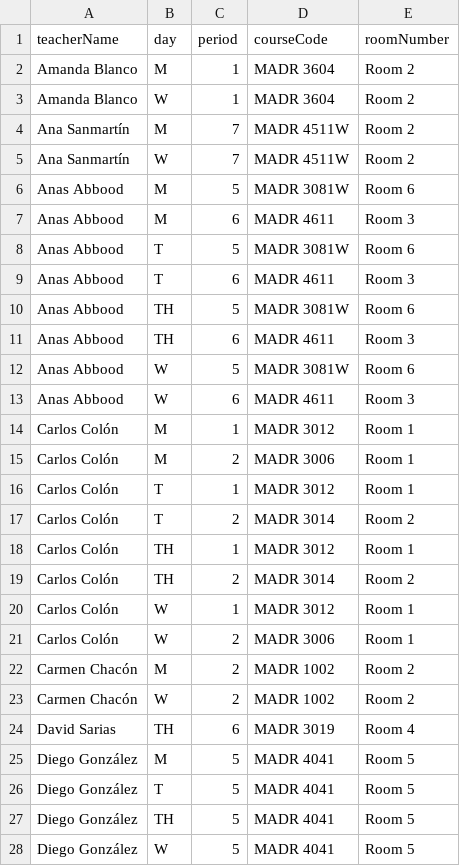
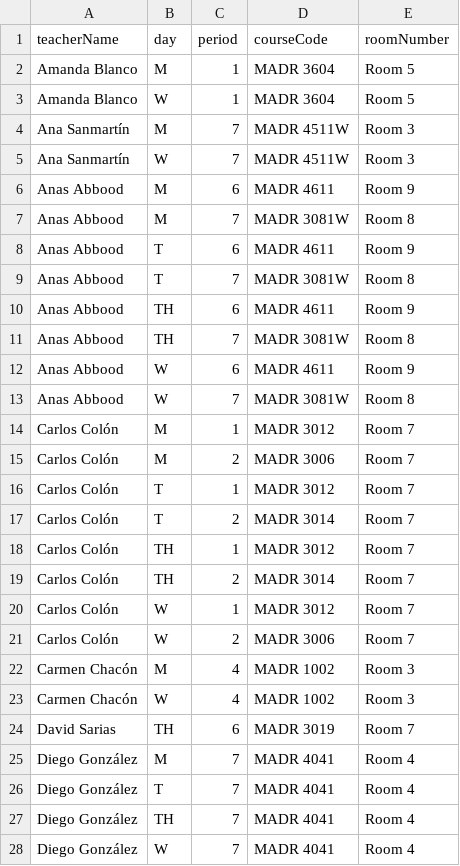
Before and after one commit to marca7162/fom-course-scheduler, a CSV file: output/teacher_schedule.csv, drawn as a sheet; only a part is shown; the diff covers the shown part only.

```diff
--- a/output/teacher_schedule.csv
+++ b/output/teacher_schedule.csv
@@ -1,28 +1,28 @@
 teacherName,day,period,courseCode,roomNumber
-Amanda Blanco,M,1,MADR 3604,Room 2
-Amanda Blanco,W,1,MADR 3604,Room 2
-Ana Sanmartín,M,7,MADR 4511W,Room 2
-Ana Sanmartín,W,7,MADR 4511W,Room 2
-Anas Abbood,M,5,MADR 3081W,Room 6
-Anas Abbood,M,6,MADR 4611,Room 3
-Anas Abbood,T,5,MADR 3081W,Room 6
-Anas Abbood,T,6,MADR 4611,Room 3
-Anas Abbood,TH,5,MADR 3081W,Room 6
-Anas Abbood,TH,6,MADR 4611,Room 3
-Anas Abbood,W,5,MADR 3081W,Room 6
-Anas Abbood,W,6,MADR 4611,Room 3
-Carlos Colón,M,1,MADR 3012,Room 1
-Carlos Colón,M,2,MADR 3006,Room 1
-Carlos Colón,T,1,MADR 3012,Room 1
-Carlos Colón,T,2,MADR 3014,Room 2
-Carlos Colón,TH,1,MADR 3012,Room 1
-Carlos Colón,TH,2,MADR 3014,Room 2
-Carlos Colón,W,1,MADR 3012,Room 1
-Carlos Colón,W,2,MADR 3006,Room 1
-Carmen Chacón,M,2,MADR 1002,Room 2
-Carmen Chacón,W,2,MADR 1002,Room 2
-David Sarias,TH,6,MADR 3019,Room 4
-Diego González,M,5,MADR 4041,Room 5
-Diego González,T,5,MADR 4041,Room 5
-Diego González,TH,5,MADR 4041,Room 5
-Diego González,W,5,MADR 4041,Room 5
+Amanda Blanco,M,1,MADR 3604,Room 5
+Amanda Blanco,W,1,MADR 3604,Room 5
+Ana Sanmartín,M,7,MADR 4511W,Room 3
+Ana Sanmartín,W,7,MADR 4511W,Room 3
+Anas Abbood,M,6,MADR 4611,Room 9
+Anas Abbood,M,7,MADR 3081W,Room 8
+Anas Abbood,T,6,MADR 4611,Room 9
+Anas Abbood,T,7,MADR 3081W,Room 8
+Anas Abbood,TH,6,MADR 4611,Room 9
+Anas Abbood,TH,7,MADR 3081W,Room 8
+Anas Abbood,W,6,MADR 4611,Room 9
+Anas Abbood,W,7,MADR 3081W,Room 8
+Carlos Colón,M,1,MADR 3012,Room 7
+Carlos Colón,M,2,MADR 3006,Room 7
+Carlos Colón,T,1,MADR 3012,Room 7
+Carlos Colón,T,2,MADR 3014,Room 7
+Carlos Colón,TH,1,MADR 3012,Room 7
+Carlos Colón,TH,2,MADR 3014,Room 7
+Carlos Colón,W,1,MADR 3012,Room 7
+Carlos Colón,W,2,MADR 3006,Room 7
+Carmen Chacón,M,4,MADR 1002,Room 3
+Carmen Chacón,W,4,MADR 1002,Room 3
+David Sarias,TH,6,MADR 3019,Room 7
+Diego González,M,7,MADR 4041,Room 4
+Diego González,T,7,MADR 4041,Room 4
+Diego González,TH,7,MADR 4041,Room 4
+Diego González,W,7,MADR 4041,Room 4
```
Also changed, not shown: 1 added row, 1 removed row and 91 edited cells elsewhere in this file, output/course_room_schedule.csv, output/student_schedule.csv, 3 other files.
